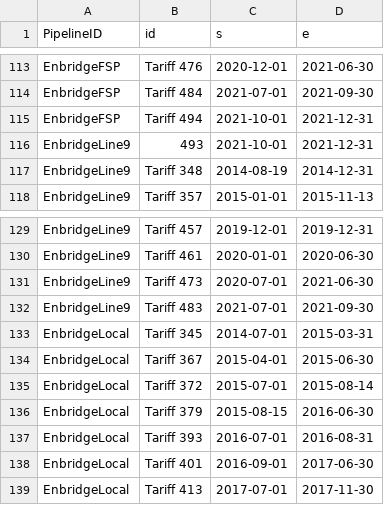
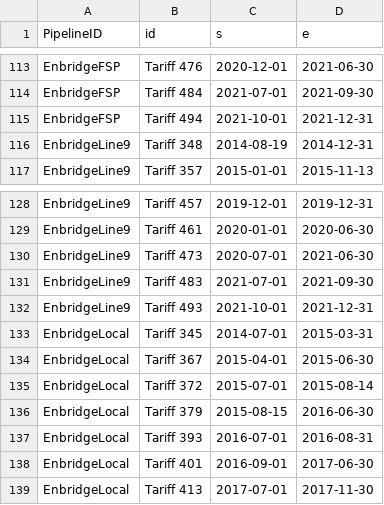
Before and after one commit to mbradds/pipeline-profiles, a CSV file: src/data_management/raw_data/tolls_numbers.csv, drawn as a sheet; only a part is shown, gaps mark what is left out.

```diff
--- a/src/data_management/raw_data/tolls_numbers.csv
+++ b/src/data_management/raw_data/tolls_numbers.csv
@@ -115,3 +115,2 @@ EnbridgeFSP,Tariff 484,2021-07-01,2021-09-30
 EnbridgeFSP,Tariff 494,2021-10-01,2021-12-31
-EnbridgeLine9,493,2021-10-01,2021-12-31
 EnbridgeLine9,Tariff 348,2014-08-19,2014-12-31
@@ -132,2 +131,3 @@ EnbridgeLine9,Tariff 473,2020-07-01,2021-06-30
 EnbridgeLine9,Tariff 483,2021-07-01,2021-09-30
+EnbridgeLine9,Tariff 493,2021-10-01,2021-12-31
 EnbridgeLocal,Tariff 345,2014-07-01,2015-03-31
```
Also changed, not shown: src/data_management/raw_data/systemId.csv, src/data_management/raw_data/throughput_gas_monthly.csv, 55 other files.
